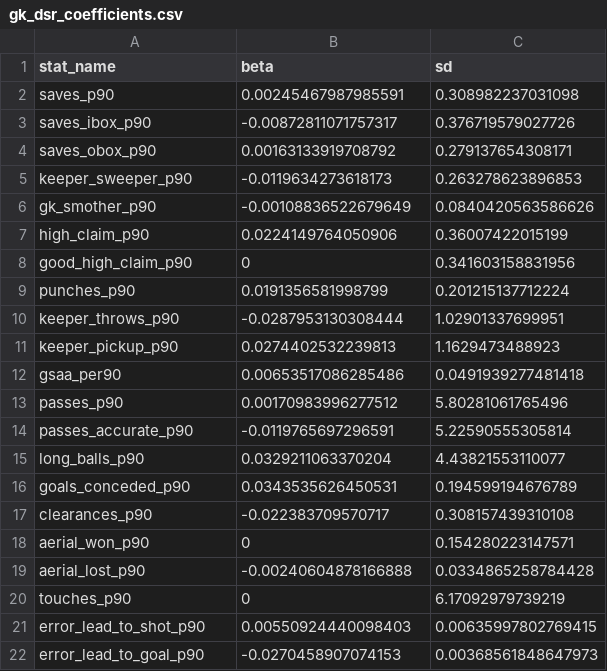
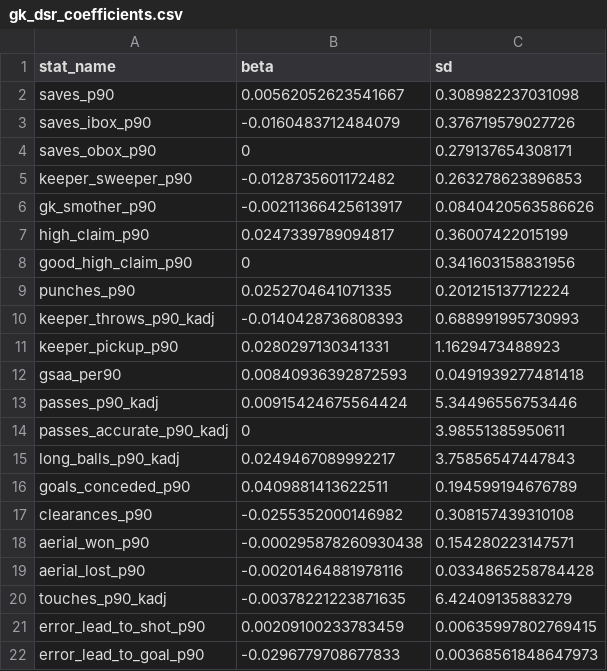
Before and after one commit to peteowen1/panna, a CSV file: inst/extdata/gk_dsr_coefficients.csv, drawn as a sheet.

```diff
--- a/inst/extdata/gk_dsr_coefficients.csv
+++ b/inst/extdata/gk_dsr_coefficients.csv
@@ -1,22 +1,22 @@
 "stat_name","beta","sd"
-"saves_p90",0.00245467987985591,0.308982237031098
-"saves_ibox_p90",-0.00872811071757317,0.376719579027726
-"saves_obox_p90",0.00163133919708792,0.279137654308171
-"keeper_sweeper_p90",-0.0119634273618173,0.263278623896853
-"gk_smother_p90",-0.00108836522679649,0.0840420563586626
-"high_claim_p90",0.0224149764050906,0.36007422015199
+"saves_p90",0.00562052623541667,0.308982237031098
+"saves_ibox_p90",-0.0160483712484079,0.376719579027726
+"saves_obox_p90",0,0.279137654308171
+"keeper_sweeper_p90",-0.0128735601172482,0.263278623896853
+"gk_smother_p90",-0.00211366425613917,0.0840420563586626
+"high_claim_p90",0.0247339789094817,0.36007422015199
 "good_high_claim_p90",0,0.341603158831956
-"punches_p90",0.0191356581998799,0.201215137712224
-"keeper_throws_p90",-0.0287953130308444,1.02901337699951
-"keeper_pickup_p90",0.0274402532239813,1.1629473488923
-"gsaa_per90",0.00653517086285486,0.0491939277481418
-"passes_p90",0.00170983996277512,5.80281061765496
-"passes_accurate_p90",-0.0119765697296591,5.22590555305814
-"long_balls_p90",0.0329211063370204,4.43821553110077
-"goals_conceded_p90",0.0343535626450531,0.194599194676789
-"clearances_p90",-0.022383709570717,0.308157439310108
-"aerial_won_p90",0,0.154280223147571
-"aerial_lost_p90",-0.00240604878166888,0.0334865258784428
-"touches_p90",0,6.17092979739219
-"error_lead_to_shot_p90",0.00550924440098403,0.00635997802769415
-"error_lead_to_goal_p90",-0.0270458907074153,0.00368561848647973
+"punches_p90",0.0252704641071335,0.201215137712224
+"keeper_throws_p90_kadj",-0.0140428736808393,0.688991995730993
+"keeper_pickup_p90",0.0280297130341331,1.1629473488923
+"gsaa_per90",0.00840936392872593,0.0491939277481418
+"passes_p90_kadj",0.00915424675564424,5.34496556753446
+"passes_accurate_p90_kadj",0,3.98551385950611
+"long_balls_p90_kadj",0.0249467089992217,3.75856547447843
+"goals_conceded_p90",0.0409881413622511,0.194599194676789
+"clearances_p90",-0.0255352000146982,0.308157439310108
+"aerial_won_p90",-0.000295878260930438,0.154280223147571
+"aerial_lost_p90",-0.00201464881978116,0.0334865258784428
+"touches_p90_kadj",-0.00378221223871635,6.42409135883279
+"error_lead_to_shot_p90",0.00209100233783459,0.00635997802769415
+"error_lead_to_goal_p90",-0.0296779708677833,0.00368561848647973
```
Also changed, not shown: inst/extdata/gk_osr_coefficients.csv, inst/extdata/gk_psr_coefficients.csv.
